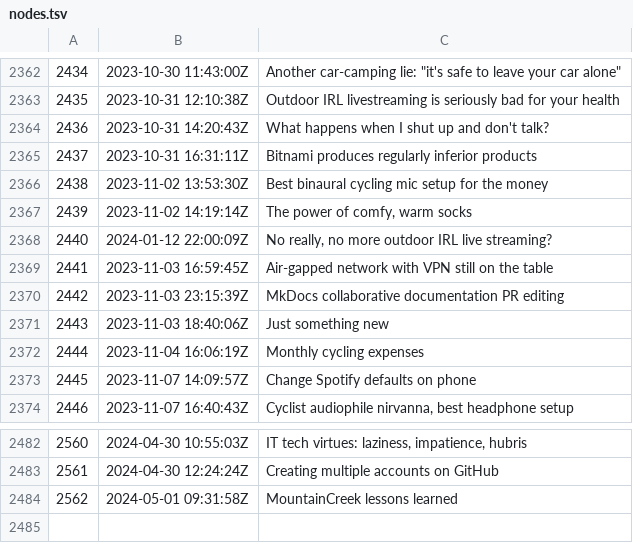
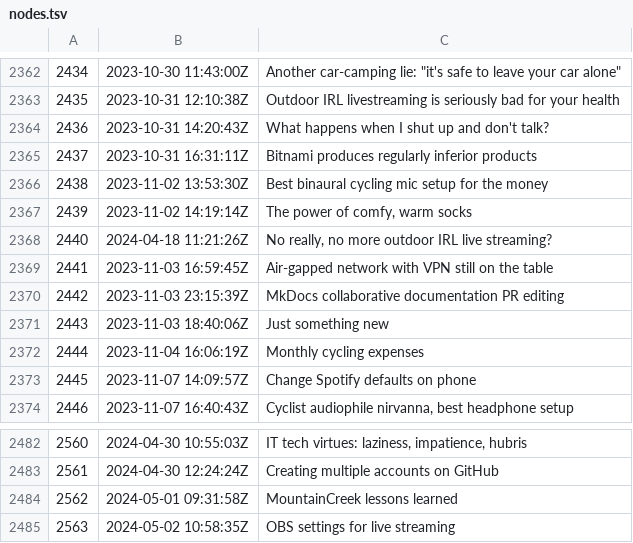
Before and after one commit to rwxrob/zet, a TSV file: docs/dex/nodes.tsv, drawn as a sheet; only a part is shown, gaps mark what is left out.

Commit message:
OBS settings for live streaming

```diff
--- a/docs/dex/nodes.tsv
+++ b/docs/dex/nodes.tsv
@@ -2367,3 +2367,3 @@
 2439	2023-11-02 14:19:14Z	The power of comfy, warm socks
-2440	2024-01-12 22:00:09Z	No really, no more outdoor IRL live streaming?
+2440	2024-04-18 11:21:26Z	No really, no more outdoor IRL live streaming?
 2441	2023-11-03 16:59:45Z	Air-gapped network with VPN still on the table
@@ -2484 +2484,2 @@
 2562	2024-05-01 09:31:58Z	MountainCreek lessons learned
+2563	2024-05-02 10:58:35Z	OBS settings for live streaming
```
Also changed, not shown: 3 other files.
